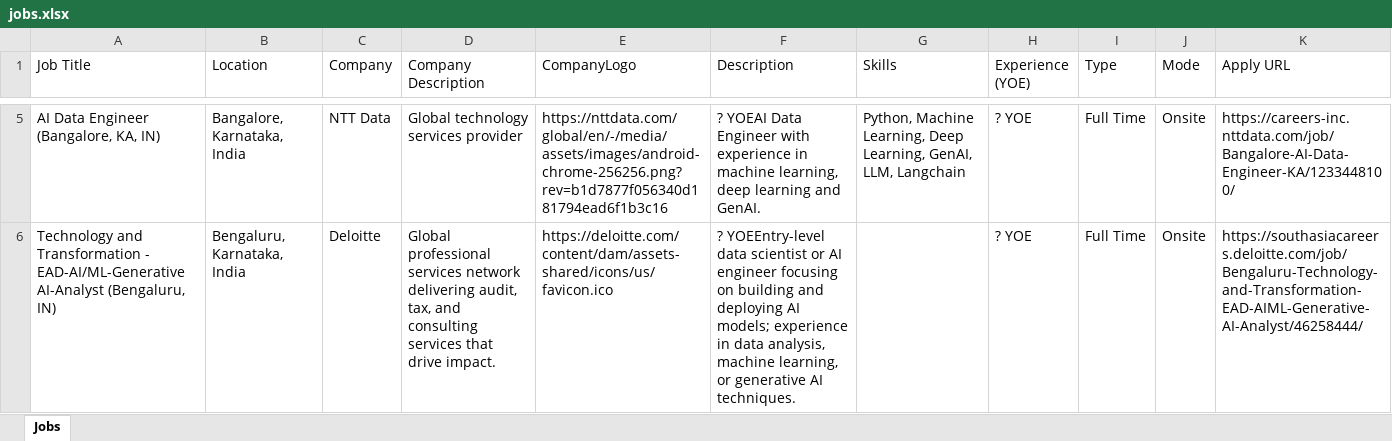
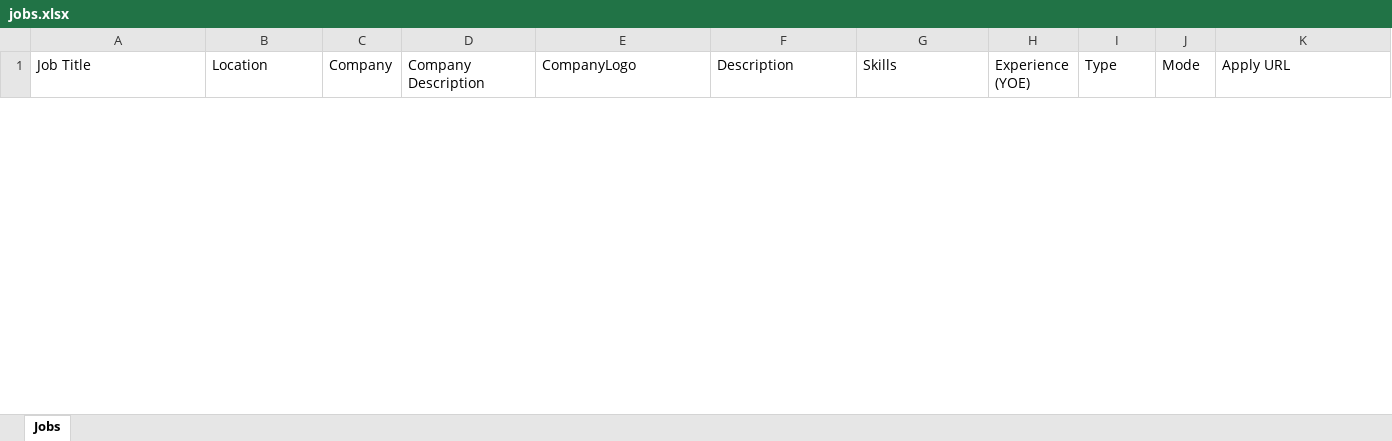
Before and after one commit to Ankush-25/hvibebackend, an Excel workbook: jobs.xlsx, sheet Jobs, drawn as a sheet; only a part is shown, gaps mark what is left out; values as stored, in another font and other column widths than the file's, no borders; removed rows and columns are numbered as before the commit, all else as after; the diff covers the shown part only; the diff names each change by its address in the sheet, - before the commit and + after, or states it on an @@ line.

Commit message:
feat: Add web scraping, data cleaning, and WordPress data insertion with new API routes and authentication middleware.

```diff
--- a/jobs.xlsx (sheet Jobs)
+++ b/jobs.xlsx (sheet Jobs)
-row 5: AI Data Engineer (Bangalore, KA, IN) | Bangalore, Karnataka, India | NTT Data | Global technology services provider | https://nttdata.com/global/en/-/media/assets/images/android-chrome-256256.png?rev=b1d7877f056340d181794ead6f1b3c16 | ? YOEAI Data Engineer with experience in machine learning, deep learning and GenAI. | Python, Machine Learning, Deep Learning, GenAI, LLM, Langchain | ? YOE | Full Time | Onsite | https://careers-inc.nttdata.com/job/Bangalore-AI-Data-Engineer-KA/1233448100/
-row 6: Technology and Transformation - EAD-AI/ML-Generative AI-Analyst (Bengaluru, IN) | Bengaluru, Karnataka, India | Deloitte | Global professional services network delivering audit, tax, and consulting services that drive impact. | https://deloitte.com/content/dam/assets-shared/icons/us/favicon.ico | ? YOEEntry-level data scientist or AI engineer focusing on building and deploying AI models; experience in data analysis, machine learning, or generative AI techniques. |  | ? YOE | Full Time | Onsite | https://southasiacareers.deloitte.com/job/Bengaluru-Technology-and-Transformation-EAD-AIML-Generative-AI-Analyst/46258444/
```
Also changed, not shown: 1 added row and 3 removed rows elsewhere in this sheet, 8 other files.
